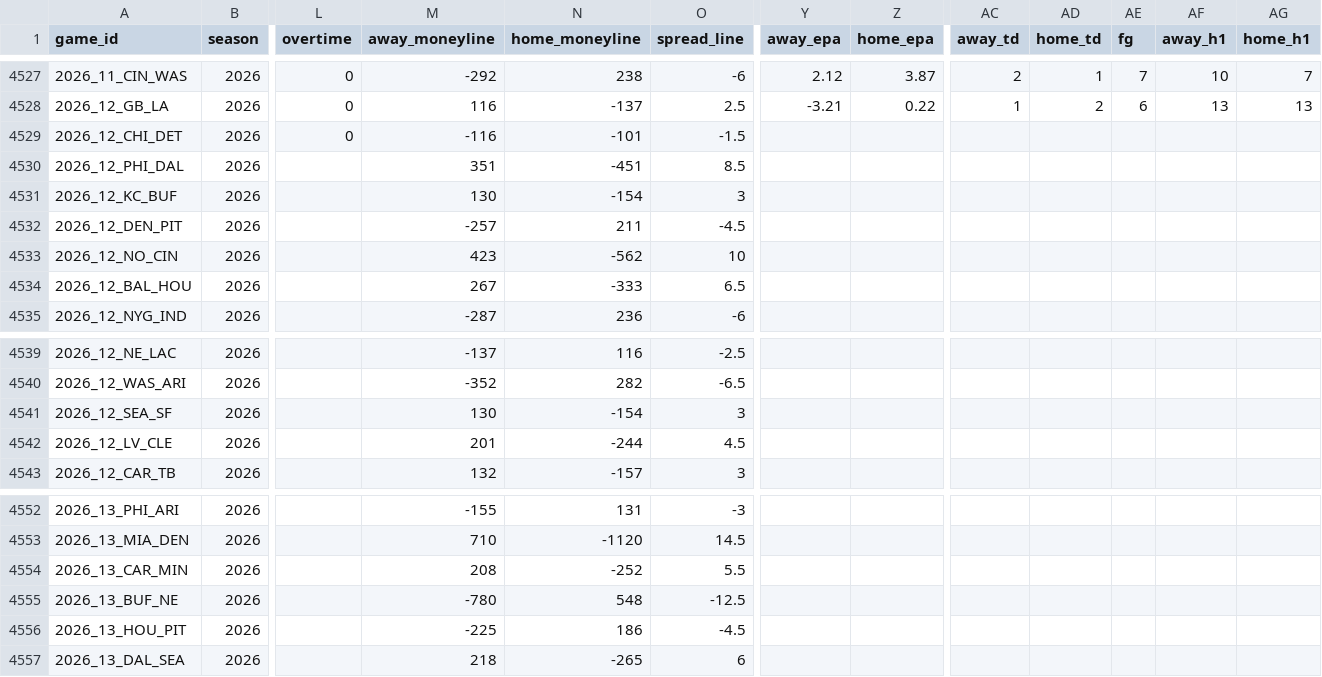
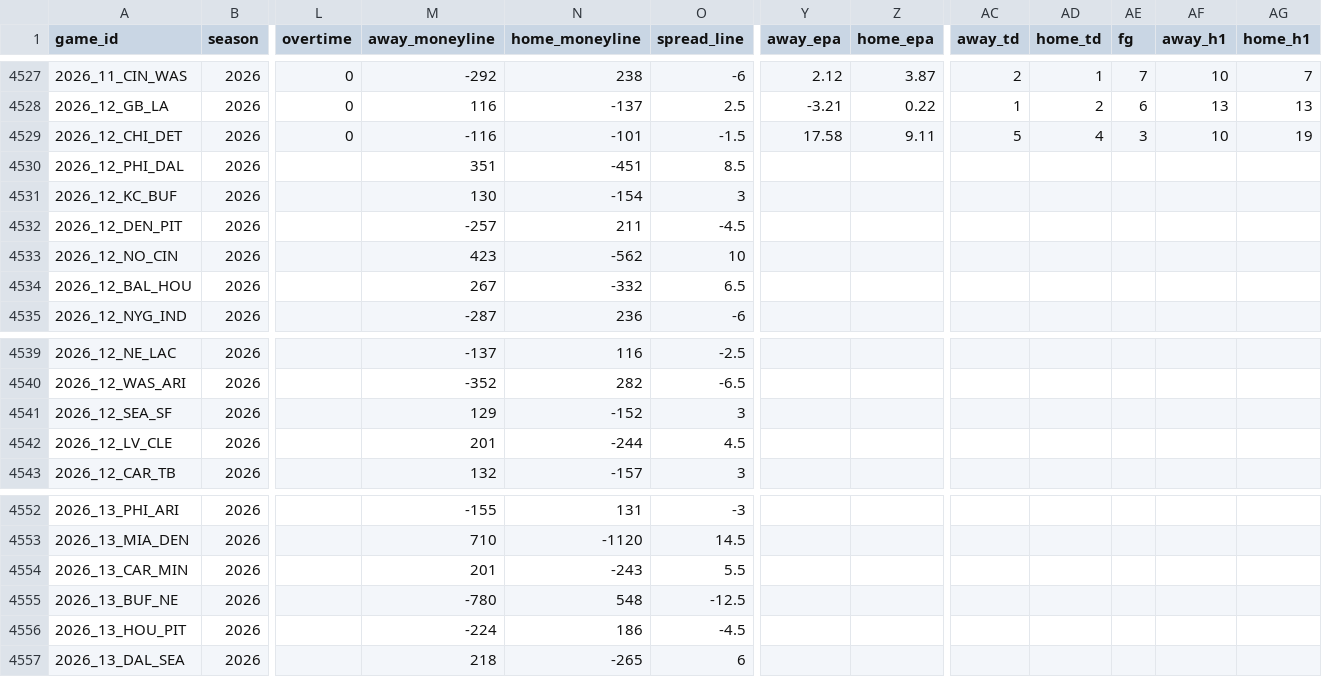
Before and after one commit to angel14-lab/simulador-nfl, a CSV file: datos/partidos.csv, drawn as a sheet; only a part is shown, gaps mark what is left out; the diff names each change by its address in the sheet, - before the commit and + after, or states it on an @@ line.

```diff
--- a/datos/partidos.csv
+++ b/datos/partidos.csv
-Y4529 (away_epa): (empty)
+Y4529 (away_epa): 17.58
-Z4529 (home_epa): (empty)
+Z4529 (home_epa): 9.11
-AC4529 (away_td): (empty)
+AC4529 (away_td): 5
-AD4529 (home_td): (empty)
+AD4529 (home_td): 4
-AE4529 (fg): (empty)
+AE4529 (fg): 3
-AF4529 (away_h1): (empty)
+AF4529 (away_h1): 10
-AG4529 (home_h1): (empty)
+AG4529 (home_h1): 19
-N4534 (home_moneyline): -333
+N4534 (home_moneyline): -332
-M4541 (away_moneyline): 130
+M4541 (away_moneyline): 129
-N4541 (home_moneyline): -154
+N4541 (home_moneyline): -152
-M4554 (away_moneyline): 208
+M4554 (away_moneyline): 201
-N4554 (home_moneyline): -252
+N4554 (home_moneyline): -243
-M4556 (away_moneyline): -225
+M4556 (away_moneyline): -224
```
Also changed, not shown: datos/mitades.csv, 3 other files.
